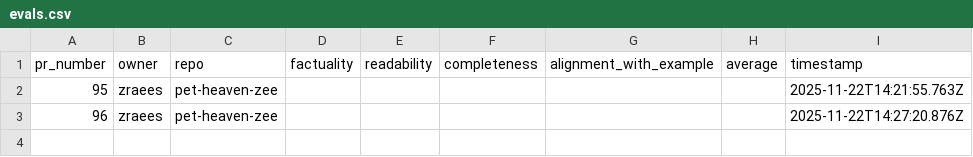
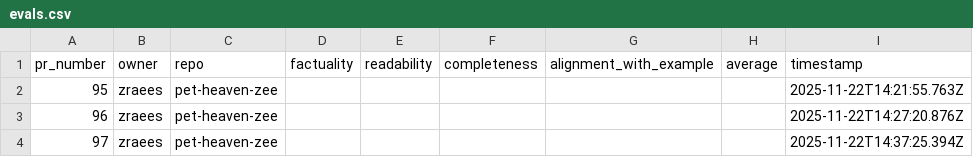
Before and after one commit to zraees/pet-heaven-zee, a CSV file: evals/evals.csv, drawn as a sheet; the diff names each change by its address in the sheet, - before the commit and + after, or states it on an @@ line.

Commit message:
metrics(pr-97): update evals.csv

```diff
--- a/evals/evals.csv
+++ b/evals/evals.csv
+row 4: 97 | zraees | pet-heaven-zee |  |  |  |  |  | 2025-11-22T14:37:25.394Z
```
